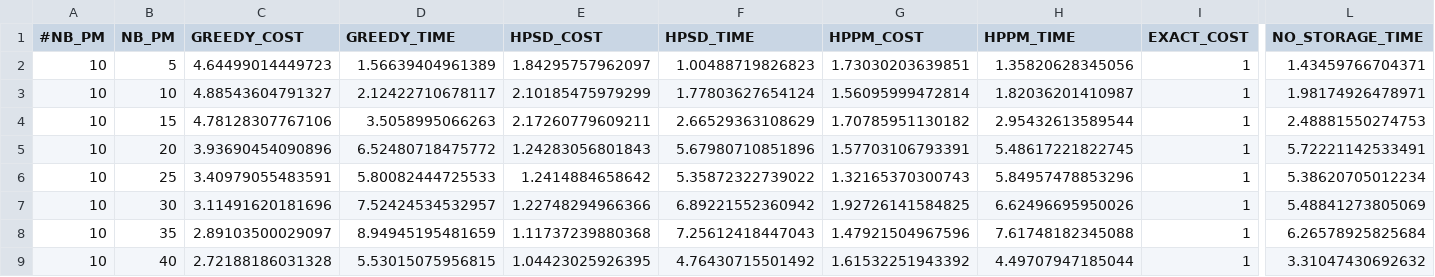
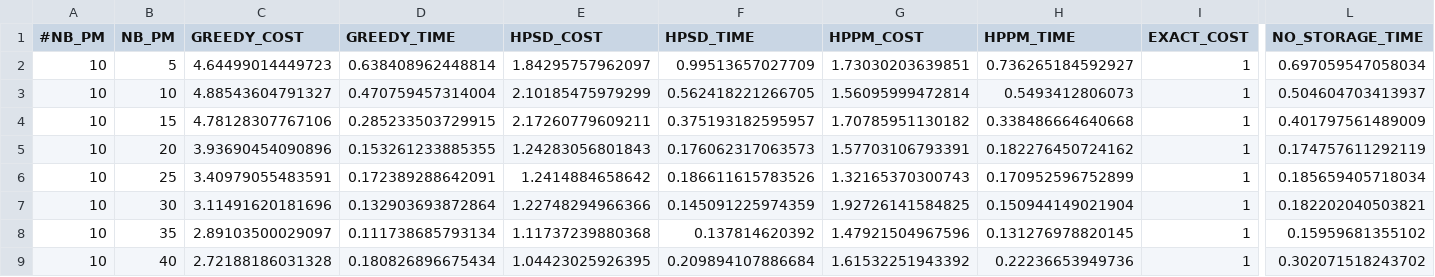
Before and after one commit to Houarnoughi/CloudSimStorage, a CSV file: cloudsim/thesis_results/output_ssd/small_metric_ssd/stats_miops.csv, drawn as a sheet; only a part is shown, gaps mark what is left out; the diff covers the shown part only; the diff names each change by its address in the sheet, - before the commit and + after, or states it on an @@ line.

```diff
--- a/cloudsim/thesis_results/output_ssd/small_metric_ssd/stats_miops.csv
+++ b/cloudsim/thesis_results/output_ssd/small_metric_ssd/stats_miops.csv
-D2 (GREEDY_TIME): 1.56639404961389
+D2 (GREEDY_TIME): 0.638408962448814
-F2 (HPSD_TIME): 1.00488719826823
+F2 (HPSD_TIME): 0.99513657027709
-H2 (HPPM_TIME): 1.35820628345056
+H2 (HPPM_TIME): 0.736265184592927
-L2 (NO_STORAGE_TIME): 1.43459766704371
+L2 (NO_STORAGE_TIME): 0.697059547058034
-D3 (GREEDY_TIME): 2.12422710678117
+D3 (GREEDY_TIME): 0.470759457314004
-F3 (HPSD_TIME): 1.77803627654124
+F3 (HPSD_TIME): 0.562418221266705
-H3 (HPPM_TIME): 1.82036201410987
+H3 (HPPM_TIME): 0.5493412806073
-L3 (NO_STORAGE_TIME): 1.98174926478971
+L3 (NO_STORAGE_TIME): 0.504604703413937
-D4 (GREEDY_TIME): 3.5058995066263
+D4 (GREEDY_TIME): 0.285233503729915
-F4 (HPSD_TIME): 2.66529363108629
+F4 (HPSD_TIME): 0.375193182595957
-H4 (HPPM_TIME): 2.95432613589544
+H4 (HPPM_TIME): 0.338486664640668
-L4 (NO_STORAGE_TIME): 2.48881550274753
+L4 (NO_STORAGE_TIME): 0.401797561489009
-D5 (GREEDY_TIME): 6.52480718475772
+D5 (GREEDY_TIME): 0.153261233885355
-F5 (HPSD_TIME): 5.67980710851896
+F5 (HPSD_TIME): 0.176062317063573
-H5 (HPPM_TIME): 5.48617221822745
+H5 (HPPM_TIME): 0.182276450724162
-L5 (NO_STORAGE_TIME): 5.72221142533491
+L5 (NO_STORAGE_TIME): 0.174757611292119
-D6 (GREEDY_TIME): 5.80082444725533
+D6 (GREEDY_TIME): 0.172389288642091
-F6 (HPSD_TIME): 5.35872322739022
+F6 (HPSD_TIME): 0.186611615783526
-H6 (HPPM_TIME): 5.84957478853296
+H6 (HPPM_TIME): 0.170952596752899
-L6 (NO_STORAGE_TIME): 5.38620705012234
+L6 (NO_STORAGE_TIME): 0.185659405718034
-D7 (GREEDY_TIME): 7.52424534532957
+D7 (GREEDY_TIME): 0.132903693872864
-F7 (HPSD_TIME): 6.89221552360942
+F7 (HPSD_TIME): 0.145091225974359
-H7 (HPPM_TIME): 6.62496695950026
+H7 (HPPM_TIME): 0.150944149021904
-L7 (NO_STORAGE_TIME): 5.48841273805069
+L7 (NO_STORAGE_TIME): 0.182202040503821
-D8 (GREEDY_TIME): 8.94945195481659
+D8 (GREEDY_TIME): 0.111738685793134
-F8 (HPSD_TIME): 7.25612418447043
+F8 (HPSD_TIME): 0.137814620392
-H8 (HPPM_TIME): 7.61748182345088
+H8 (HPPM_TIME): 0.131276978820145
-L8 (NO_STORAGE_TIME): 6.26578925825684
+L8 (NO_STORAGE_TIME): 0.15959681355102
-D9 (GREEDY_TIME): 5.53015075956815
+D9 (GREEDY_TIME): 0.180826896675434
-F9 (HPSD_TIME): 4.76430715501492
+F9 (HPSD_TIME): 0.209894107886684
-H9 (HPPM_TIME): 4.49707947185044
+H9 (HPPM_TIME): 0.22236653949736
-L9 (NO_STORAGE_TIME): 3.31047430692632
+L9 (NO_STORAGE_TIME): 0.302071518243702
```
Also changed, not shown: 2 added rows and 8 edited cells elsewhere in this file, cloudsim/thesis_results/output_ssd/small_metric_ssd/stats.csv, 21 other files.
